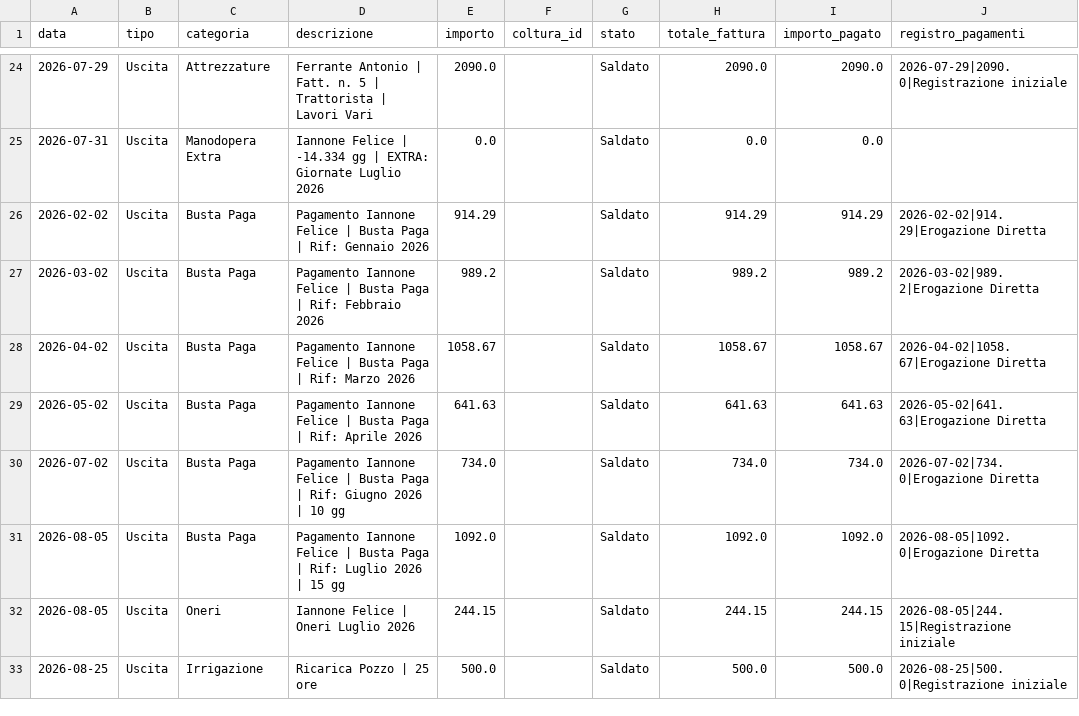
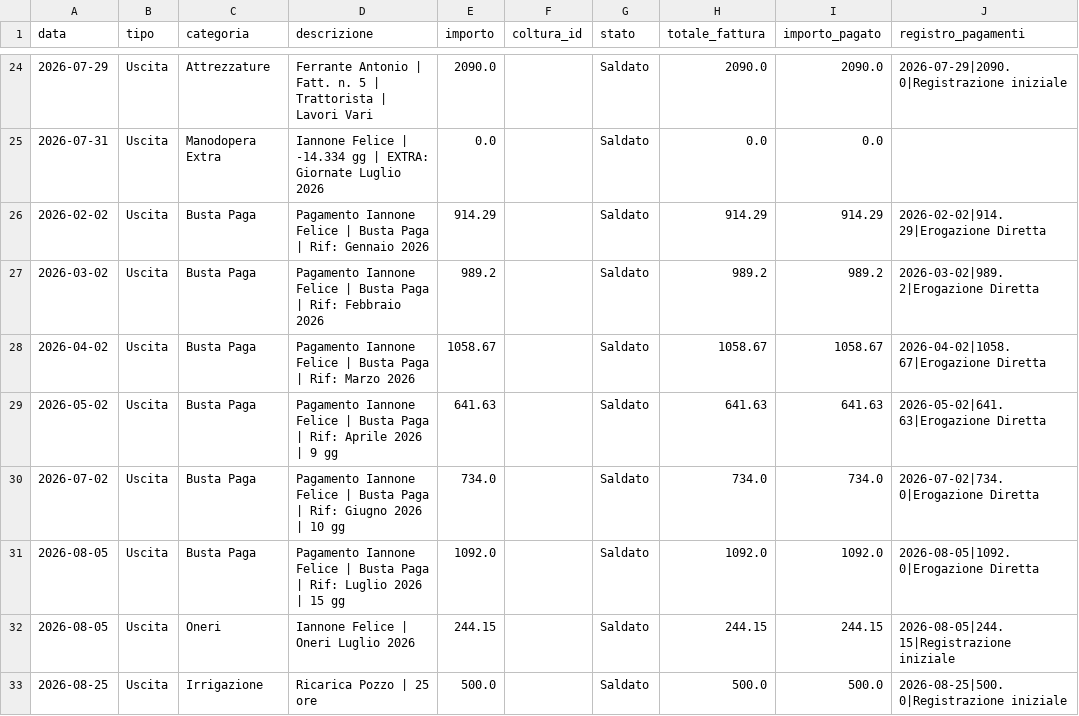
Before and after one commit to antonellomazzilli-bit/agri-finance, a CSV file: database.csv, drawn as a sheet; only a part is shown, gaps mark what is left out; the diff names each change by its address in the sheet, - before the commit and + after, or states it on an @@ line.

Commit message:
Modifica manuale riga 27

```diff
--- a/database.csv
+++ b/database.csv
-D29 (descrizione): …Aprile 2026
+D29 (descrizione): …Aprile 2026 | 9 gg
```
